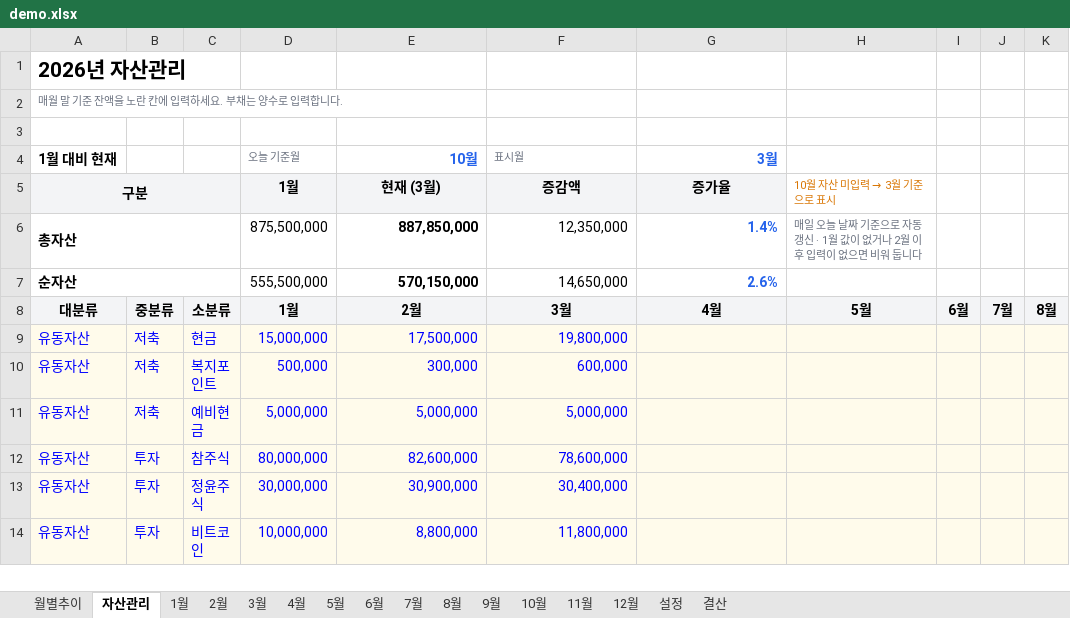
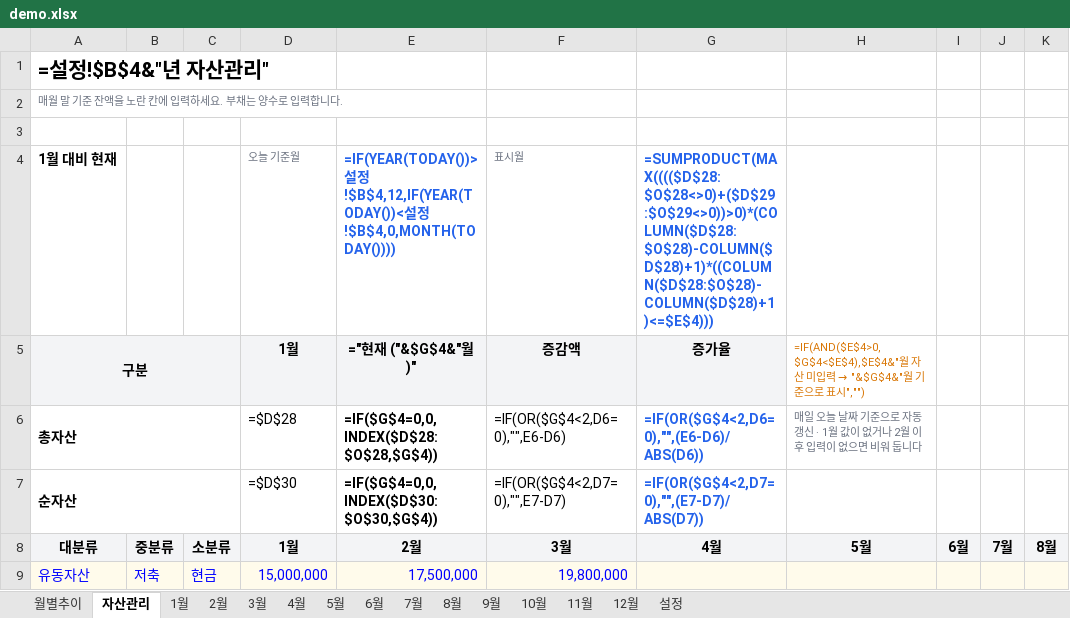
Before and after one commit to cham0919/AllLever-asset, an Excel workbook: demo.xlsx, sheet 자산관리, drawn as a sheet; only a part is shown; the shorter side is filled out with more unchanged rows; values as stored, in another font and other column widths than the file's, no borders; formulas without a stored value are shown as written; charts and pictures not drawn; removed rows and columns are numbered as before the commit, all else as after; rows hold the shown columns only; the diff covers the shown part only; the diff names each change by its address in the sheet, - before the commit and + after, or states it on an @@ line.

```diff
--- a/demo.xlsx (sheet 자산관리)
+++ b/demo.xlsx (sheet 자산관리)
-sheet tab: 결산
-A1: 2026년 자산관리
+A1: =설정!$B$4&"년 자산관리"
-E4: 10월
+E4: =IF(YEAR(TODAY())>설정!$B$4,12,IF(YEAR(TODAY())<설정!$B$4,0,MONTH(TODAY())))
-G4: 3월
+G4: =SUMPRODUCT(MAX(((($D$28:$O$28<>0)+($D$29:$O$29<>0))>0)*(COLUMN($D$28:$O$28)-COLUMN($D$28)+1)*((COLUMN($D$28:$O$28)-COLUMN($D$28)+1)<=$E$4)))
-B5:C5 fill: #F3F4F6
+B5:C5 fill: none
-E5: 현재 (3월)
+E5: ="현재 ("&$G$4&"월)"
@@ H5: 10월 자산 미입력 → 3월 기준으로 표시 → =IF(AND($E$4>0,$G$4<$E$4),$E$4&"월 자산 미입력 → "&$G$4&"월 기준으로 표시","") @@
-D6: 875,500,000
+D6: =$D$28
-E6: 887,850,000
+E6: =IF($G$4=0,0,INDEX($D$28:$O$28,$G$4))
-F6: 12,350,000
+F6: =IF(OR($G$4<2,D6=0),"",E6-D6)
-G6: 1.4%
+G6: =IF(OR($G$4<2,D6=0),"",(E6-D6)/ABS(D6))
-row 7: 순자산 |  |  | 555,500,000 | 570,150,000 | 14,650,000 | 2.6%
+row 7: 순자산 |  |  | =$D$30 | =IF($G$4=0,0,INDEX($D$30:$O$30,$G$4)) | =IF(OR($G$4<2,D7=0),"",E7-D7) | =IF(OR($G$4<2,D7=0),"",(E7-D7)/ABS(D7))
```
Also changed, not shown: 21 added rows, 21 removed rows and cell formats elsewhere in this sheet, sheet 월별추이, sheet 4월, sheet 5월, sheet 6월, sheet 7월, sheet 8월, 7 more sheets, charts or pictures, template.xlsx, 5 other files.
